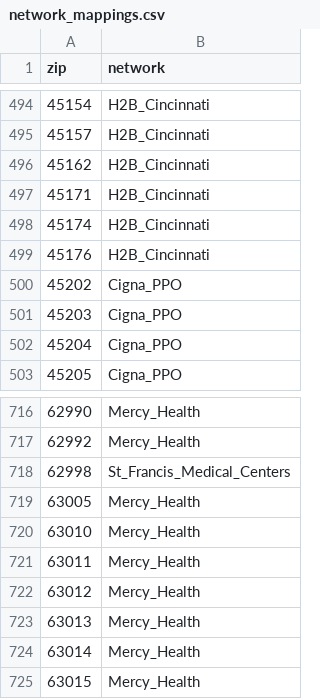
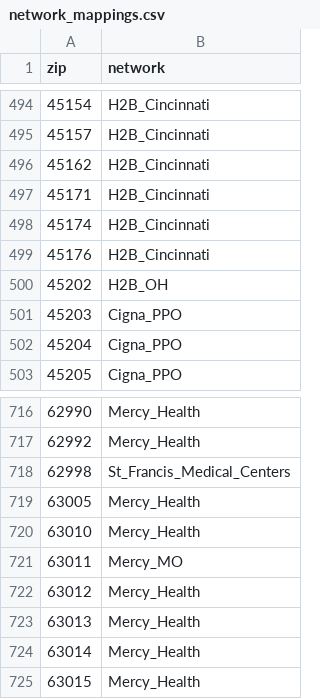
Before and after one commit to levelhealthplans/brokerportal, a CSV file: backend/data/network_mappings.csv, drawn as a sheet; only a part is shown, gaps mark what is left out.

Commit message:
Implement admin-managed password login and strengthen network assignment

```diff
--- a/backend/data/network_mappings.csv
+++ b/backend/data/network_mappings.csv
@@ -499,3 +499,3 @@ zip,network
 45176,H2B_Cincinnati
-45202,Cigna_PPO
+45202,H2B_OH
 45203,Cigna_PPO
@@ -720,3 +720,3 @@ zip,network
 63010,Mercy_Health
-63011,Mercy_Health
+63011,Mercy_MO
 63012,Mercy_Health
```
Also changed, not shown: 5 other files.
